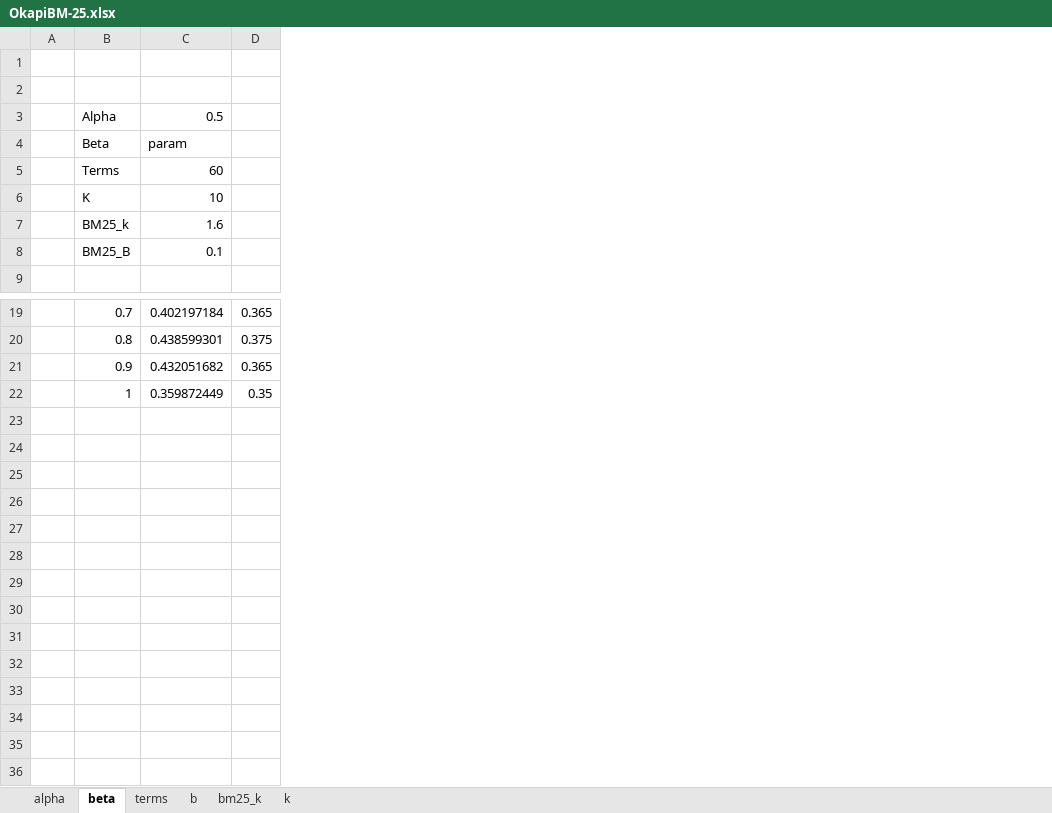
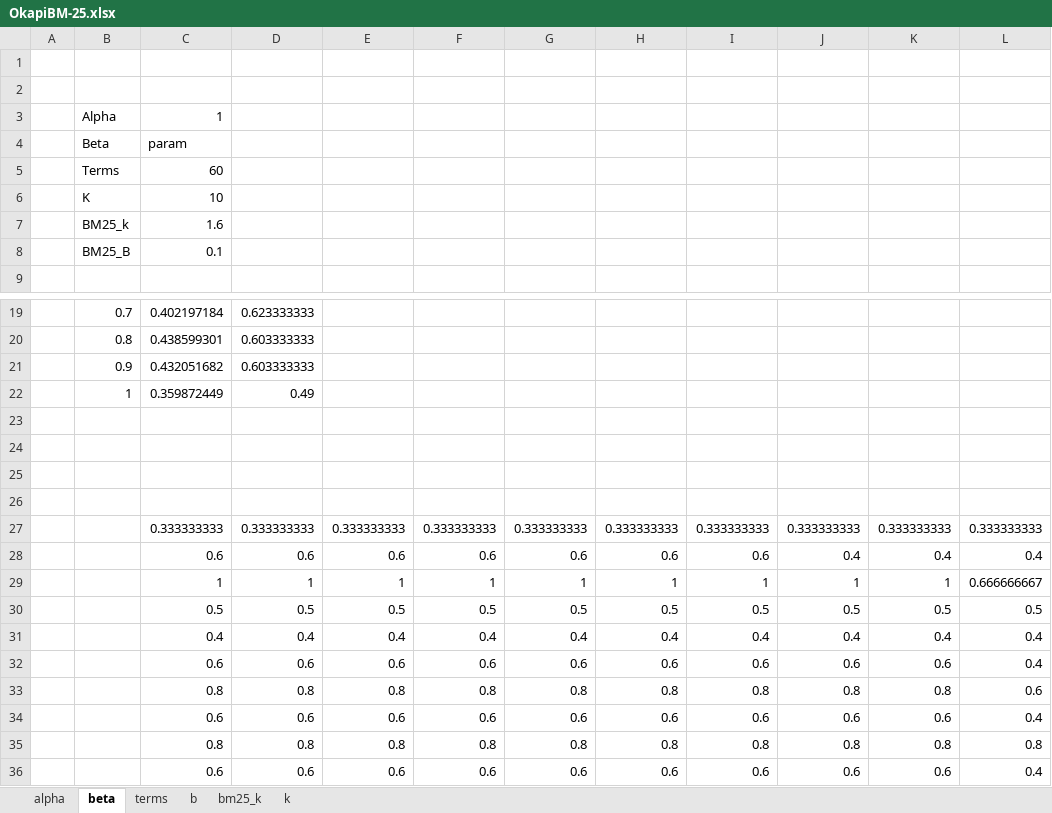
Before and after one commit to anindyatahsin/IR, an Excel workbook: Results/OkapiBM-25.xlsx, sheet beta, drawn as a sheet; only a part is shown, gaps mark what is left out; values as stored, in another font and other column widths than the file's, no borders; removed rows and columns are numbered as before the commit, all else as after; the diff names each change by its address in the sheet, - before the commit and + after, or states it on an @@ line.

```diff
--- a/Results/OkapiBM-25.xlsx (sheet beta)
+++ b/Results/OkapiBM-25.xlsx (sheet beta)
-column D, rows 19-22: 0.365 | 0.375 | 0.365 | 0.35
+column D, rows 19-22: 0.623333333 | 0.603333333 | 0.603333333 | 0.49
+column E, empty
+column F, empty
+column G, empty
+column H, empty
+column I, empty
+column J, empty
+column K, empty
+column L, empty
-C3: 0.5
+C3: 1
+row 23: (empty)
+row 24: (empty)
+row 25: (empty)
+row 26: (empty)
+row 27:  |  | 0.333333333 | 0.333333333 | 0.333333333 | 0.333333333 | 0.333333333 | 0.333333333 | 0.333333333 | 0.333333333 | 0.333333333 | 0.333333333
+row 28:  |  | 0.6 | 0.6 | 0.6 | 0.6 | 0.6 | 0.6 | 0.6 | 0.4 | 0.4 | 0.4
+row 29:  |  | 1 | 1 | 1 | 1 | 1 | 1 | 1 | 1 | 1 | 0.666666667
+row 30:  |  | 0.5 | 0.5 | 0.5 | 0.5 | 0.5 | 0.5 | 0.5 | 0.5 | 0.5 | 0.5
+row 31:  |  | 0.4 | 0.4 | 0.4 | 0.4 | 0.4 | 0.4 | 0.4 | 0.4 | 0.4 | 0.4
+row 32:  |  | 0.6 | 0.6 | 0.6 | 0.6 | 0.6 | 0.6 | 0.6 | 0.6 | 0.6 | 0.4
+row 33:  |  | 0.8 | 0.8 | 0.8 | 0.8 | 0.8 | 0.8 | 0.8 | 0.8 | 0.8 | 0.6
+row 34:  |  | 0.6 | 0.6 | 0.6 | 0.6 | 0.6 | 0.6 | 0.6 | 0.6 | 0.6 | 0.4
+row 35:  |  | 0.8 | 0.8 | 0.8 | 0.8 | 0.8 | 0.8 | 0.8 | 0.8 | 0.8 | 0.8
+row 36:  |  | 0.6 | 0.6 | 0.6 | 0.6 | 0.6 | 0.6 | 0.6 | 0.6 | 0.6 | 0.4
```
Also changed, not shown: sheet terms, sheet b, sheet alpha, 8 other files.
